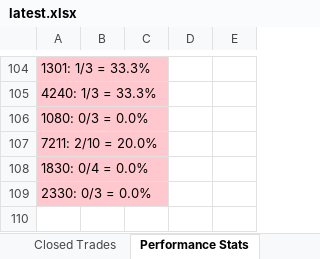
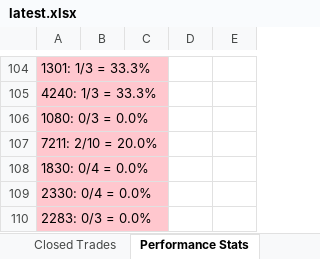
Before and after one commit to dhaher3337-debug/tadawul-swing, an Excel workbook: paper_trades/latest.xlsx, sheet Performance Stats, drawn as a sheet; only a part is shown, gaps mark what is left out; values as stored, in another font and other column widths than the file's, no borders; the diff covers the shown part only; the diff names each change by its address in the sheet, - before the commit and + after, or states it on an @@ line.

```diff
--- a/paper_trades/latest.xlsx (sheet Performance Stats)
+++ b/paper_trades/latest.xlsx (sheet Performance Stats)
-A109: 2330: 0/3 = 0.0%
+A109: 2330: 0/4 = 0.0%
+row 110: 2283: 0/3 = 0.0%
```
Also changed, not shown: 23 edited cells elsewhere in this sheet, sheet Active Trades, sheet Closed Trades, sheet Per-Stock, 32 other files.
